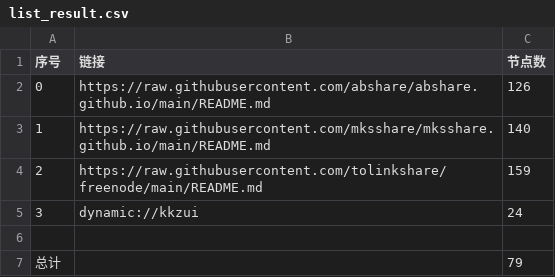
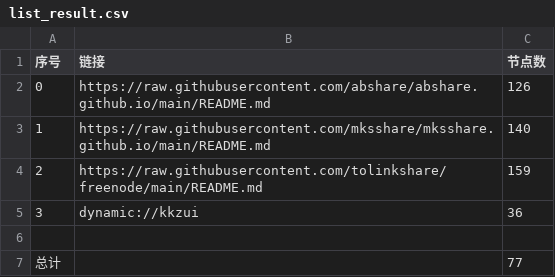
Before and after one commit to obscure1990/v2sub, a CSV file: list_result.csv, drawn as a sheet.

```diff
--- a/list_result.csv
+++ b/list_result.csv
@@ -4,4 +4,4 @@
 2,https://raw.githubusercontent.com/tolinkshare/freenode/main/README.md,159
-3,dynamic://kkzui,24
+3,dynamic://kkzui,36
 
-总计,,79
+总计,,77
```
Also changed, not shown: 21 other files.
